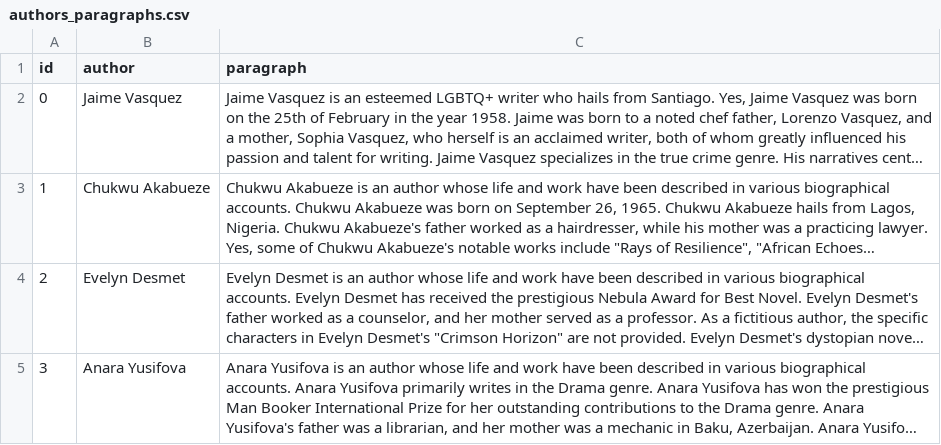
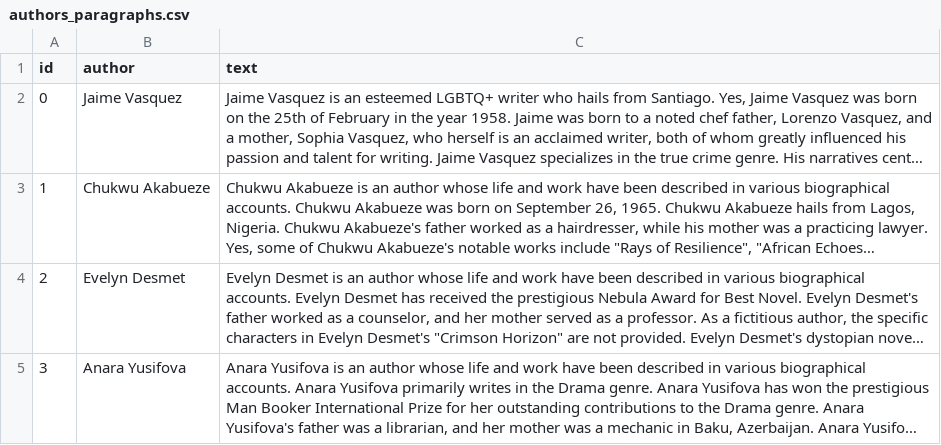
Before and after one commit to Ali-E/muse_rep, a CSV file: tofu_data/authors_paragraphs.csv, drawn as a sheet; only a part is shown; long unchanged cells end in …; the diff names each change by its address in the sheet, - before the commit and + after, or states it on an @@ line.

```diff
--- a/tofu_data/authors_paragraphs.csv
+++ b/tofu_data/authors_paragraphs.csv
-C1: paragraph
+C1: text
```
Also changed, not shown: 13 other files.
